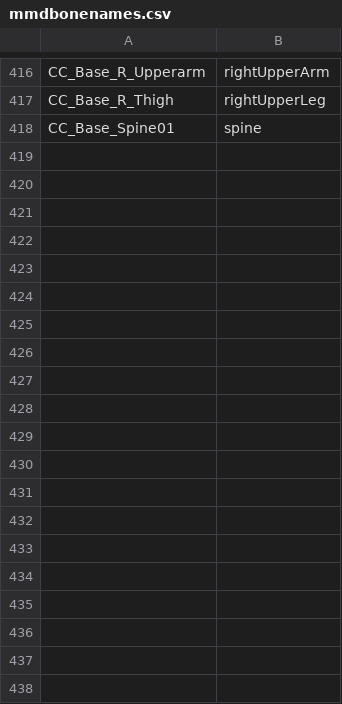
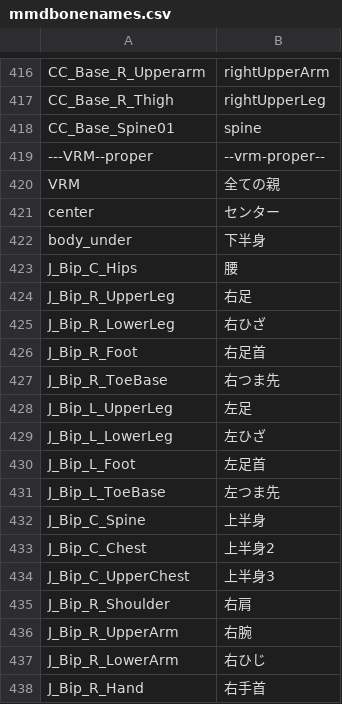
Before and after one commit to Ry3yr/ry3yr.github.io, a CSV file: mmdbonenames.csv, drawn as a sheet; only a part is shown, gaps mark what is left out; the diff covers the shown part only; the diff names each change by its address in the sheet, - before the commit and + after, or states it on an @@ line.

Commit message:
Add files via upload

```diff
--- a/mmdbonenames.csv
+++ b/mmdbonenames.csv
+row 419: ---VRM--proper | --vrm-proper--
+row 420: VRM | 全ての親
+row 421: center | センター
+row 422: body_under | 下半身
+row 423: J_Bip_C_Hips | 腰
+row 424: J_Bip_R_UpperLeg | 右足
+row 425: J_Bip_R_LowerLeg | 右ひざ
+row 426: J_Bip_R_Foot | 右足首
+row 427: J_Bip_R_ToeBase | 右つま先
+row 428: J_Bip_L_UpperLeg | 左足
+row 429: J_Bip_L_LowerLeg | 左ひざ
+row 430: J_Bip_L_Foot | 左足首
+row 431: J_Bip_L_ToeBase | 左つま先
+row 432: J_Bip_C_Spine | 上半身
+row 433: J_Bip_C_Chest | 上半身2
+row 434: J_Bip_C_UpperChest | 上半身3
+row 435: J_Bip_R_Shoulder | 右肩
+row 436: J_Bip_R_UpperArm | 右腕
+row 437: J_Bip_R_LowerArm | 右ひじ
+row 438: J_Bip_R_Hand | 右手首
```
Also changed, not shown: 47 added rows elsewhere in this file.
